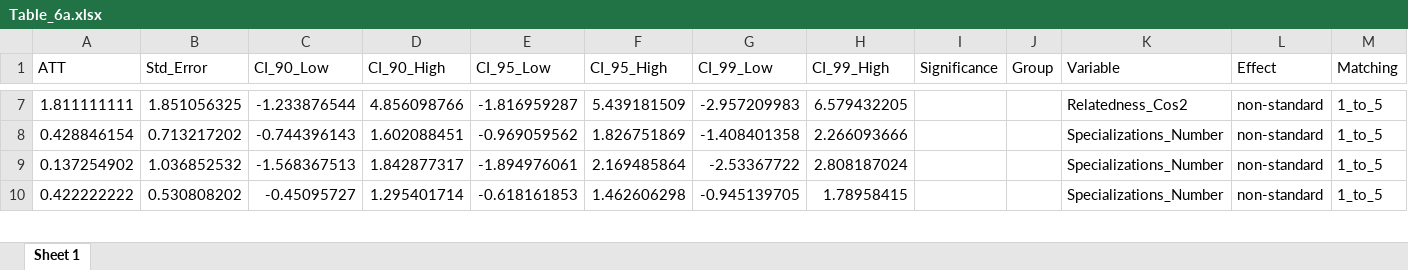
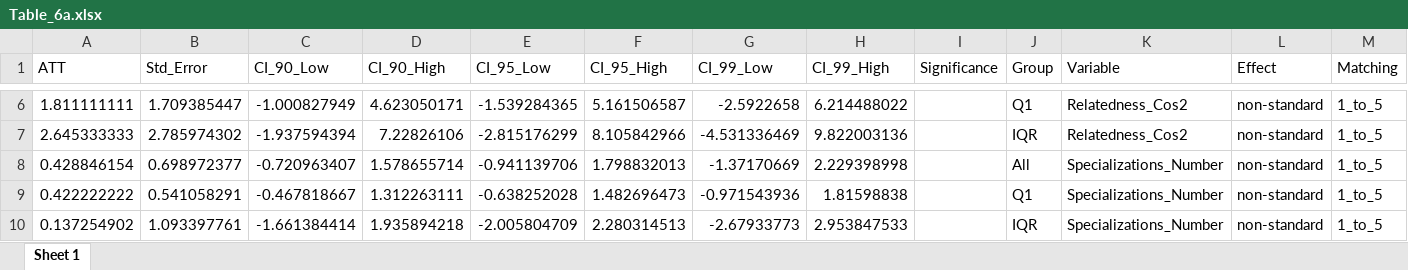
Before and after one commit to matheusleusin/MNEs_and_Artificial_Intelligence, an Excel workbook: Output_code/Data/Table_6a.xlsx, sheet Sheet 1, drawn as a sheet; only a part is shown, gaps mark what is left out; values as stored, in another font and other column widths than the file's, no borders; removed rows and columns are numbered as before the commit, all else as after; the diff covers the shown part only; the diff names each change by its address in the sheet, - before the commit and + after, or states it on an @@ line.

```diff
--- a/Output_code/Data/Table_6a.xlsx (sheet Sheet 1)
+++ b/Output_code/Data/Table_6a.xlsx (sheet Sheet 1)
-B6 (Std_Error): 1.851056325
+B6 (Std_Error): 1.709385447
-C6 (CI_90_Low): -1.233876544
+C6 (CI_90_Low): -1.000827949
-D6 (CI_90_High): 4.856098766
+D6 (CI_90_High): 4.623050171
-E6 (CI_95_Low): -1.816959287
+E6 (CI_95_Low): -1.539284365
-F6 (CI_95_High): 5.439181509
+F6 (CI_95_High): 5.161506587
-G6 (CI_99_Low): -2.957209983
+G6 (CI_99_Low): -2.5922658
-H6 (CI_99_High): 6.579432205
+H6 (CI_99_High): 6.214488022
-J6 (Group): (empty)
+J6 (Group): Q1
+row 7: 2.645333333 | 2.785974302 | -1.937594394 | 7.22826106 | -2.815176299 | 8.105842966 | -4.531336469 | 9.822003136 |  | IQR | Relatedness_Cos2 | non-standard | 1_to_5
-B8 (Std_Error): 0.713217202
+B8 (Std_Error): 0.698972377
-C8 (CI_90_Low): -0.744396143
+C8 (CI_90_Low): -0.720963407
-D8 (CI_90_High): 1.602088451
+D8 (CI_90_High): 1.578655714
-E8 (CI_95_Low): -0.969059562
+E8 (CI_95_Low): -0.941139706
-F8 (CI_95_High): 1.826751869
+F8 (CI_95_High): 1.798832013
-G8 (CI_99_Low): -1.408401358
+G8 (CI_99_Low): -1.37170669
-H8 (CI_99_High): 2.266093666
+H8 (CI_99_High): 2.229398998
-J8 (Group): (empty)
+J8 (Group): All
-row 9: 0.137254902 | 1.036852532 | -1.568367513 | 1.842877317 | -1.894976061 | 2.169485864 | -2.53367722 | 2.808187024 |  |  | Specializations_Number | non-standard | 1_to_5
-B9 (Std_Error): 0.530808202
+B9 (Std_Error): 0.541058291
-C9 (CI_90_Low): -0.45095727
+C9 (CI_90_Low): -0.467818667
-D9 (CI_90_High): 1.295401714
+D9 (CI_90_High): 1.312263111
-E9 (CI_95_Low): -0.618161853
+E9 (CI_95_Low): -0.638252028
-F9 (CI_95_High): 1.462606298
+F9 (CI_95_High): 1.482696473
-G9 (CI_99_Low): -0.945139705
+G9 (CI_99_Low): -0.971543936
-H9 (CI_99_High): 1.78958415
+H9 (CI_99_High): 1.81598838
-J9 (Group): (empty)
+J9 (Group): Q1
+row 10: 0.137254902 | 1.093397761 | -1.661384414 | 1.935894218 | -2.005804709 | 2.280314513 | -2.67933773 | 2.953847533 |  | IQR | Specializations_Number | non-standard | 1_to_5
```
Also changed, not shown: 8 added rows, 9 removed rows and 129 edited cells elsewhere in this sheet, Output_code/Data/Table_6b.xlsx, 1 other file.
